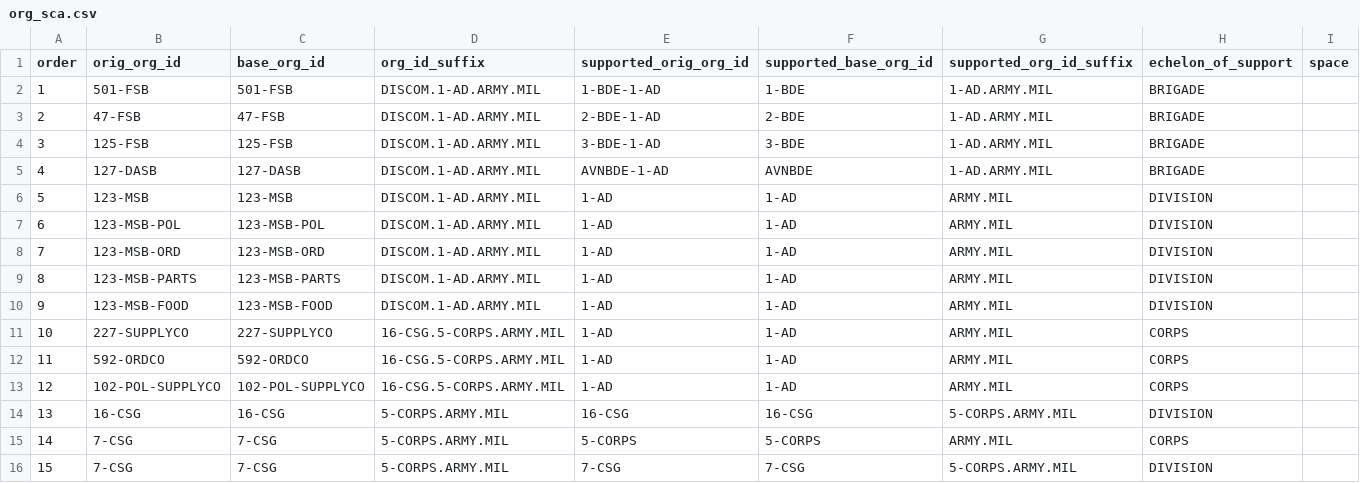
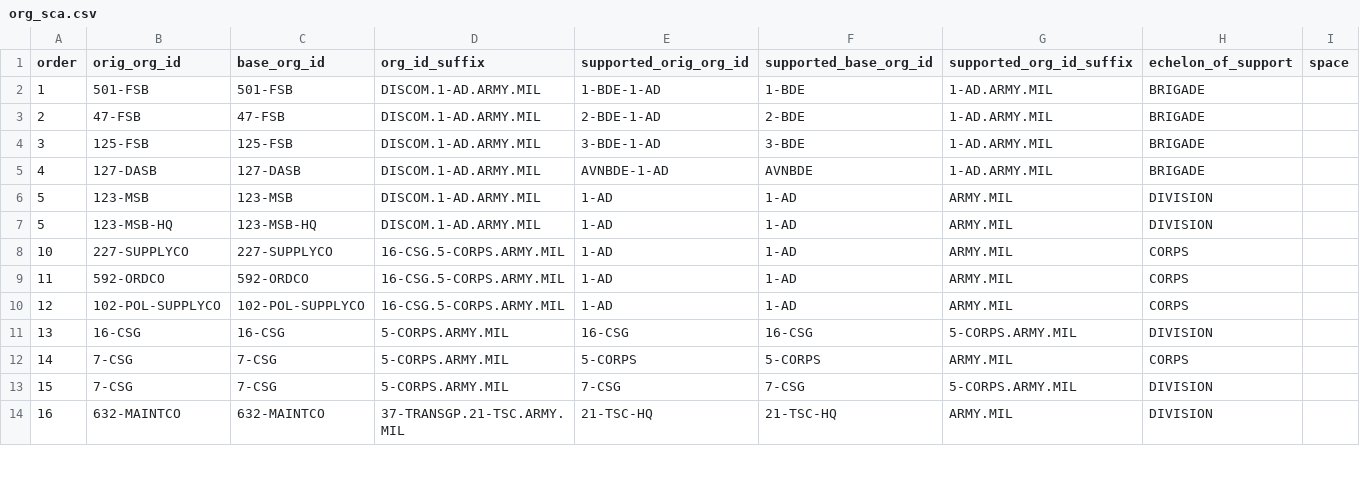
Before and after one commit to djw1149/cougaar-acme, a CSV file: acme/config/org_agent_builder/1ad.org_data.test/org_sca.csv, drawn as a sheet; only a part is shown; the shorter side is filled out with more unchanged rows.

Commit message:
Changed the sca's for the expanded MSB agents to be only from their superior the 123-MSB-HQ instead of individually up to 1-Ad.  This not matches the representation in the org_relation table.

```diff
--- a/acme/config/org_agent_builder/1ad.org_data.test/org_sca.csv
+++ b/acme/config/org_agent_builder/1ad.org_data.test/org_sca.csv
@@ -6,6 +6,3 @@ order,orig_org_id,base_org_id,org_id_suffix,supported_orig_org_id,supported_base
 5,123-MSB,123-MSB,DISCOM.1-AD.ARMY.MIL,1-AD,1-AD,ARMY.MIL,DIVISION,
-6,123-MSB-POL,123-MSB-POL,DISCOM.1-AD.ARMY.MIL,1-AD,1-AD,ARMY.MIL,DIVISION,
-7,123-MSB-ORD,123-MSB-ORD,DISCOM.1-AD.ARMY.MIL,1-AD,1-AD,ARMY.MIL,DIVISION,
-8,123-MSB-PARTS,123-MSB-PARTS,DISCOM.1-AD.ARMY.MIL,1-AD,1-AD,ARMY.MIL,DIVISION,
-9,123-MSB-FOOD,123-MSB-FOOD,DISCOM.1-AD.ARMY.MIL,1-AD,1-AD,ARMY.MIL,DIVISION,
+5,123-MSB-HQ,123-MSB-HQ,DISCOM.1-AD.ARMY.MIL,1-AD,1-AD,ARMY.MIL,DIVISION,
 10,227-SUPPLYCO,227-SUPPLYCO,16-CSG.5-CORPS.ARMY.MIL,1-AD,1-AD,ARMY.MIL,CORPS,
```
